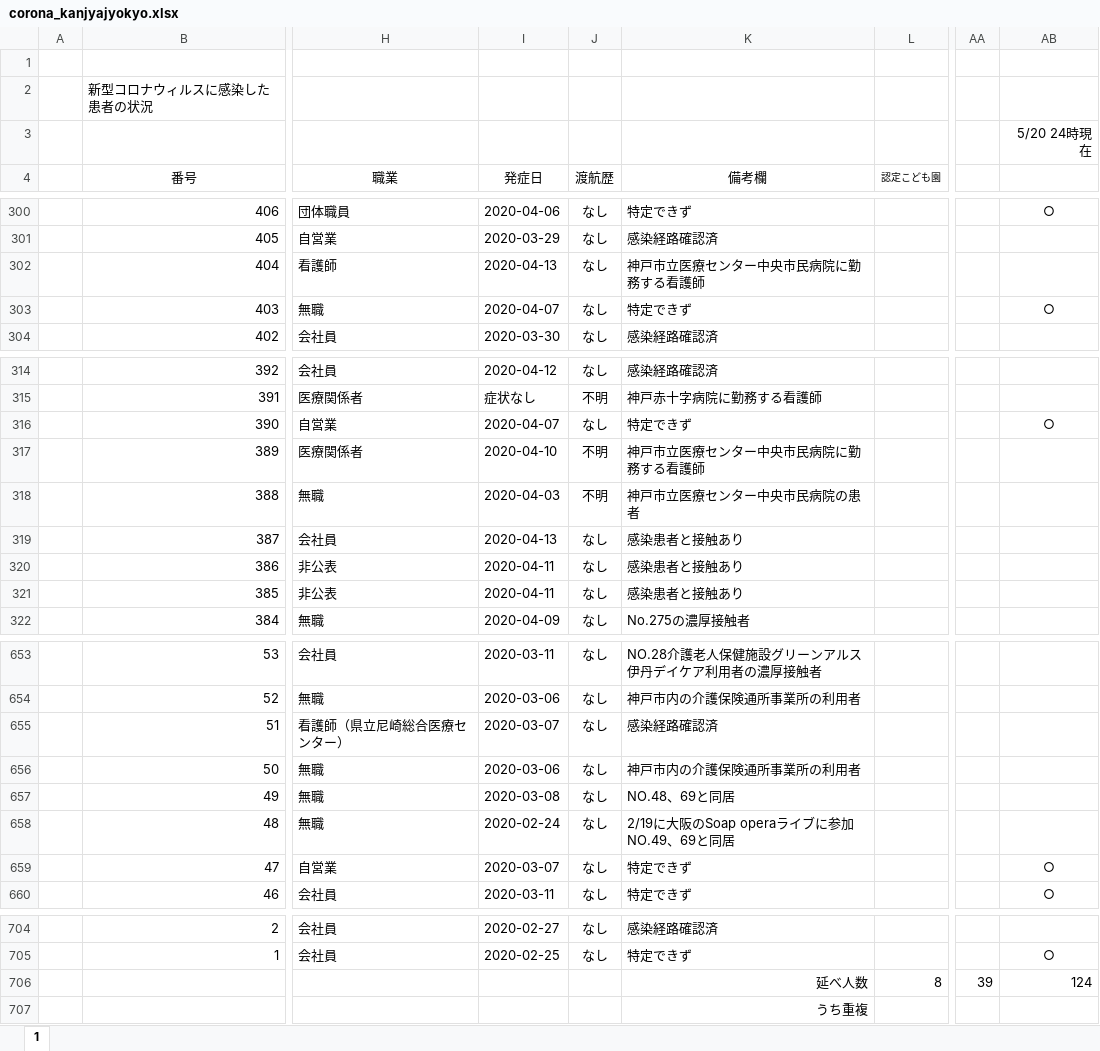
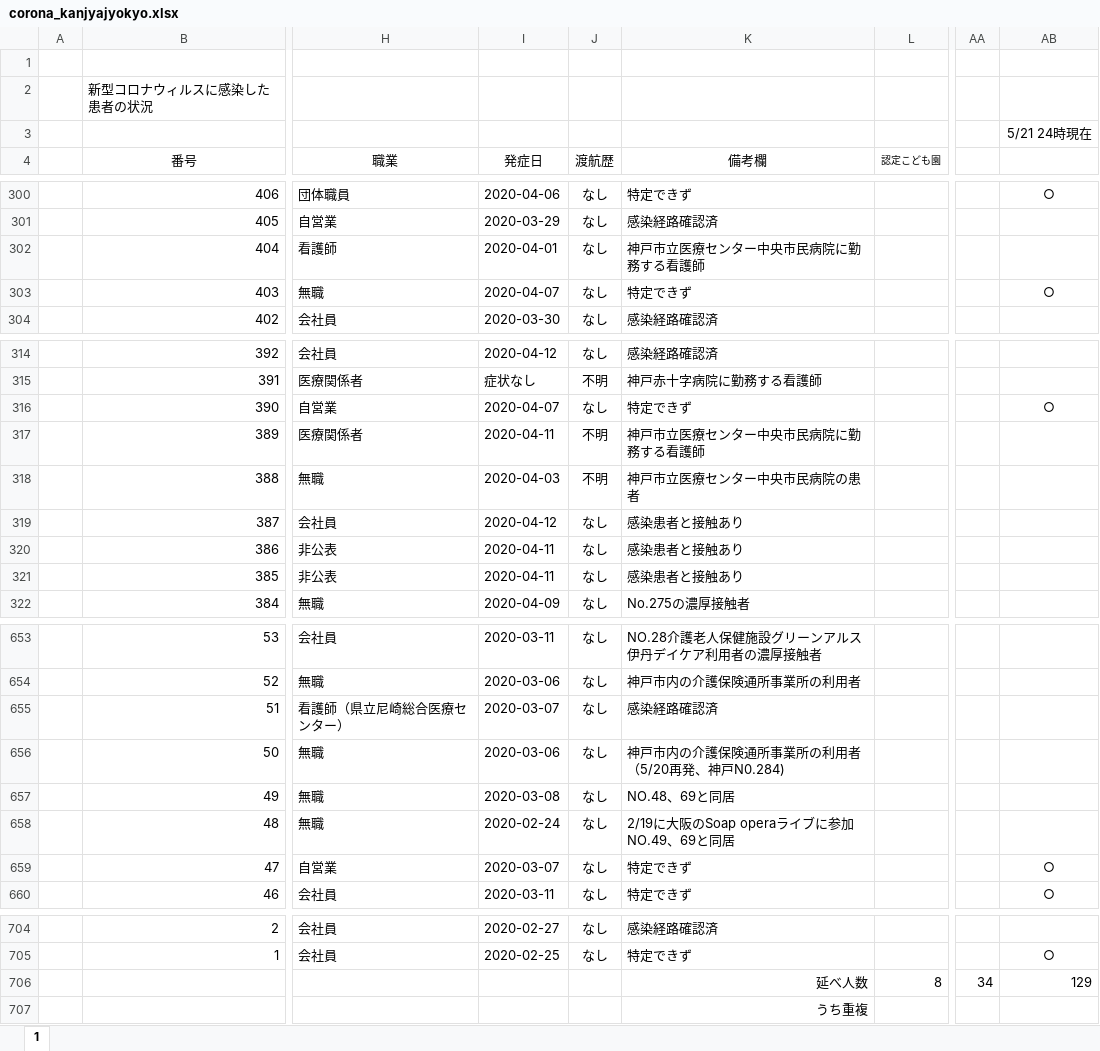
Before and after one commit to stop-covid19-hyogo/covid19-scraping, an Excel workbook: corona_kanjyajyokyo.xlsx, sheet 1, drawn as a sheet; only a part is shown, gaps mark what is left out; values as stored, in another font and other column widths than the file's, no borders; ↵ is a line break in a cell; the diff covers the shown part only; the diff names each change by its address in the sheet, - before the commit and + after, or states it on an @@ line.

```diff
--- a/corona_kanjyajyokyo.xlsx (sheet 1)
+++ b/corona_kanjyajyokyo.xlsx (sheet 1)
-AB3: 5/20 24時現在
+AB3: 5/21 24時現在
-I302 (発症日): 2020-04-13
+I302 (発症日): 2020-04-01
-I317 (発症日): 2020-04-10
+I317 (発症日): 2020-04-11
-I319 (発症日): 2020-04-13
+I319 (発症日): 2020-04-12
-K656 (備考欄): 神戸市内の介護保険通所事業所の利用者
+K656 (備考欄): 神戸市内の介護保険通所事業所の利用者 ↵ （5/20再発、神戸N0.284)
-AA706: 39
+AA706: 34
-AB706: 124
+AB706: 129
```
Also changed, not shown: 20 edited cells elsewhere in this sheet, 6 other files.
